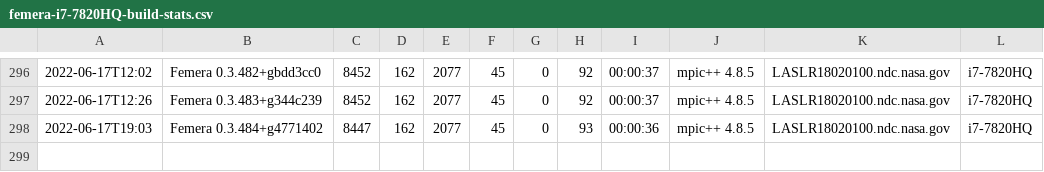
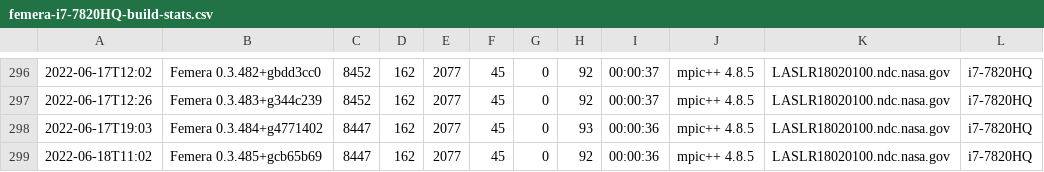
Before and after one commit to waggyz/femera-mini-app, a CSV file: data/src/femera-i7-7820HQ-build-stats.csv, drawn as a sheet; only a part is shown, gaps mark what is left out.

```diff
--- a/data/src/femera-i7-7820HQ-build-stats.csv
+++ b/data/src/femera-i7-7820HQ-build-stats.csv
@@ -298 +298,2 @@
 2022-06-17T19:03,"Femera 0.3.484+g4771402", 8447,  162, 2077,   45,    0,   93,00:00:36,"mpic++ 4.8.5","LASLR18020100.ndc.nasa.gov","i7-7820HQ"
+2022-06-18T11:02,"Femera 0.3.485+gcb65b69", 8447,  162, 2077,   45,    0,   92,00:00:36,"mpic++ 4.8.5","LASLR18020100.ndc.nasa.gov","i7-7820HQ"
```
Also changed, not shown: 3 other files.
